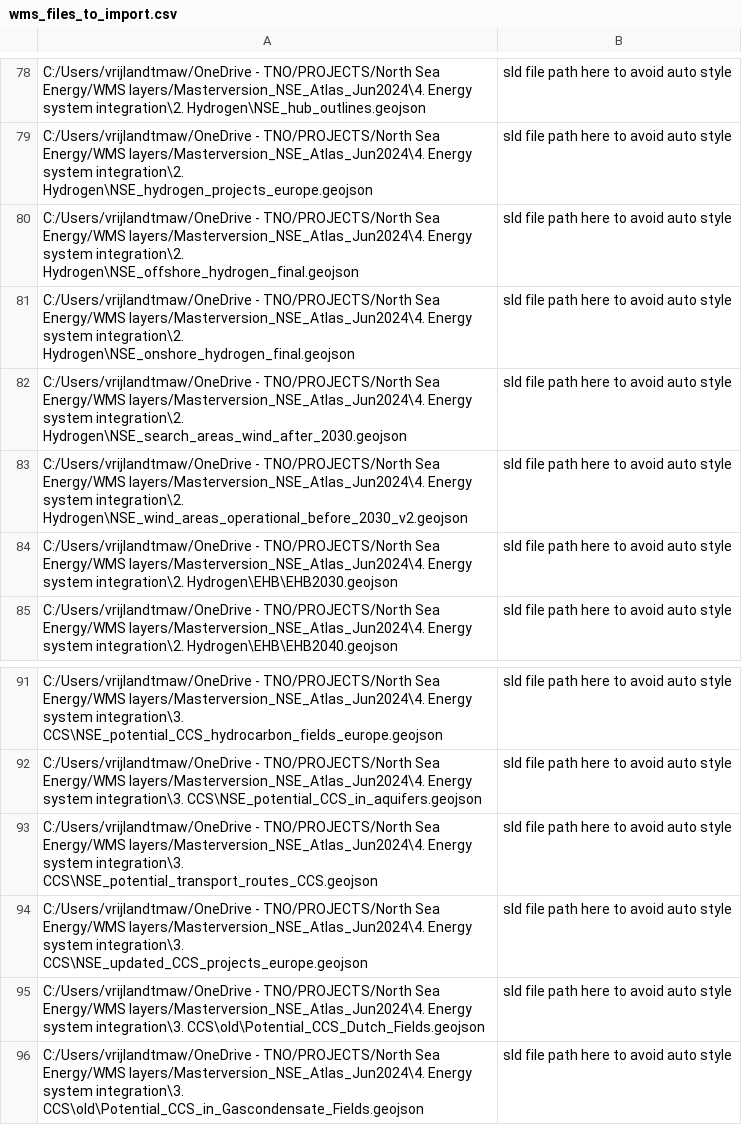
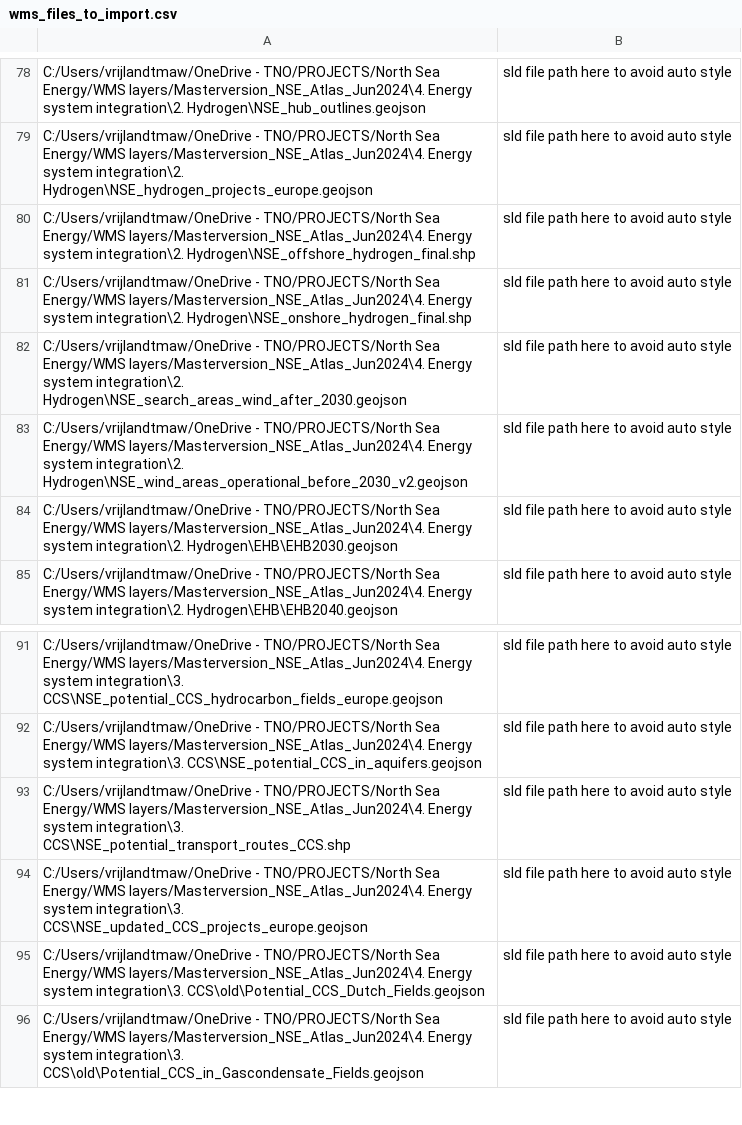
Before and after one commit to ESDLMapEditorESSIM/esdl-mapeditor, a CSV file: scripts/interm_files/wms_files_to_import.csv, drawn as a sheet; only a part is shown, gaps mark what is left out.

```diff
--- a/scripts/interm_files/wms_files_to_import.csv
+++ b/scripts/interm_files/wms_files_to_import.csv
@@ -79,4 +79,4 @@
 "C:/Users/vrijlandtmaw/OneDrive - TNO/PROJECTS/North Sea Energy/WMS layers/Masterversion_NSE_Atlas_Jun2024\4. Energy system integration\2. Hydrogen\NSE_hydrogen_projects_europe.geojson","sld file path here to avoid auto style"
-"C:/Users/vrijlandtmaw/OneDrive - TNO/PROJECTS/North Sea Energy/WMS layers/Masterversion_NSE_Atlas_Jun2024\4. Energy system integration\2. Hydrogen\NSE_offshore_hydrogen_final.geojson","sld file path here to avoid auto style"
-"C:/Users/vrijlandtmaw/OneDrive - TNO/PROJECTS/North Sea Energy/WMS layers/Masterversion_NSE_Atlas_Jun2024\4. Energy system integration\2. Hydrogen\NSE_onshore_hydrogen_final.geojson","sld file path here to avoid auto style"
+"C:/Users/vrijlandtmaw/OneDrive - TNO/PROJECTS/North Sea Energy/WMS layers/Masterversion_NSE_Atlas_Jun2024\4. Energy system integration\2. Hydrogen\NSE_offshore_hydrogen_final.shp","sld file path here to avoid auto style"
+"C:/Users/vrijlandtmaw/OneDrive - TNO/PROJECTS/North Sea Energy/WMS layers/Masterversion_NSE_Atlas_Jun2024\4. Energy system integration\2. Hydrogen\NSE_onshore_hydrogen_final.shp","sld file path here to avoid auto style"
 "C:/Users/vrijlandtmaw/OneDrive - TNO/PROJECTS/North Sea Energy/WMS layers/Masterversion_NSE_Atlas_Jun2024\4. Energy system integration\2. Hydrogen\NSE_search_areas_wind_after_2030.geojson","sld file path here to avoid auto style"
@@ -92,3 +92,3 @@
 "C:/Users/vrijlandtmaw/OneDrive - TNO/PROJECTS/North Sea Energy/WMS layers/Masterversion_NSE_Atlas_Jun2024\4. Energy system integration\3. CCS\NSE_potential_CCS_in_aquifers.geojson","sld file path here to avoid auto style"
-"C:/Users/vrijlandtmaw/OneDrive - TNO/PROJECTS/North Sea Energy/WMS layers/Masterversion_NSE_Atlas_Jun2024\4. Energy system integration\3. CCS\NSE_potential_transport_routes_CCS.geojson","sld file path here to avoid auto style"
+"C:/Users/vrijlandtmaw/OneDrive - TNO/PROJECTS/North Sea Energy/WMS layers/Masterversion_NSE_Atlas_Jun2024\4. Energy system integration\3. CCS\NSE_potential_transport_routes_CCS.shp","sld file path here to avoid auto style"
 "C:/Users/vrijlandtmaw/OneDrive - TNO/PROJECTS/North Sea Energy/WMS layers/Masterversion_NSE_Atlas_Jun2024\4. Energy system integration\3. CCS\NSE_updated_CCS_projects_europe.geojson","sld file path here to avoid auto style"
```
Also changed, not shown: 4 other files.
